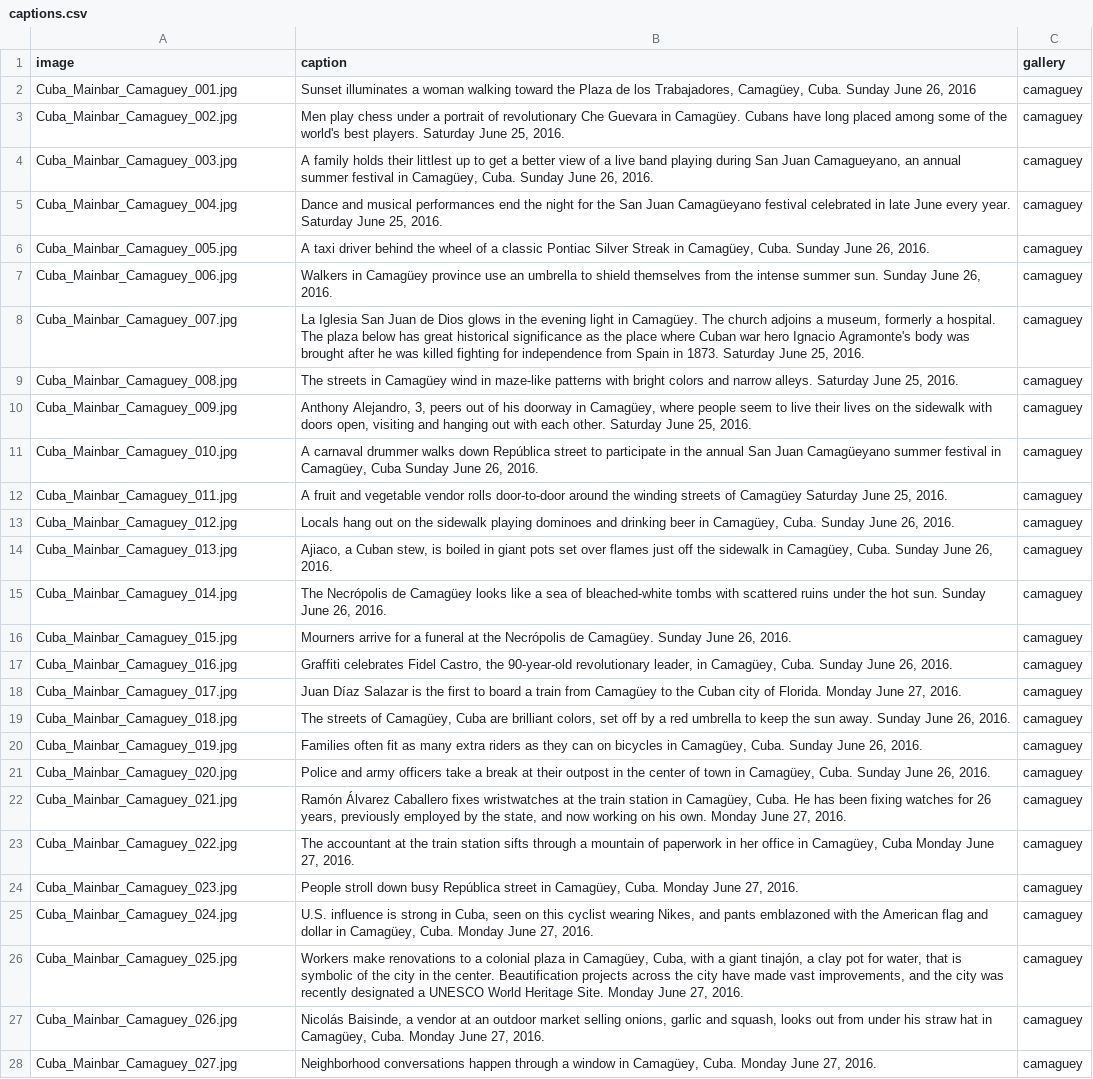
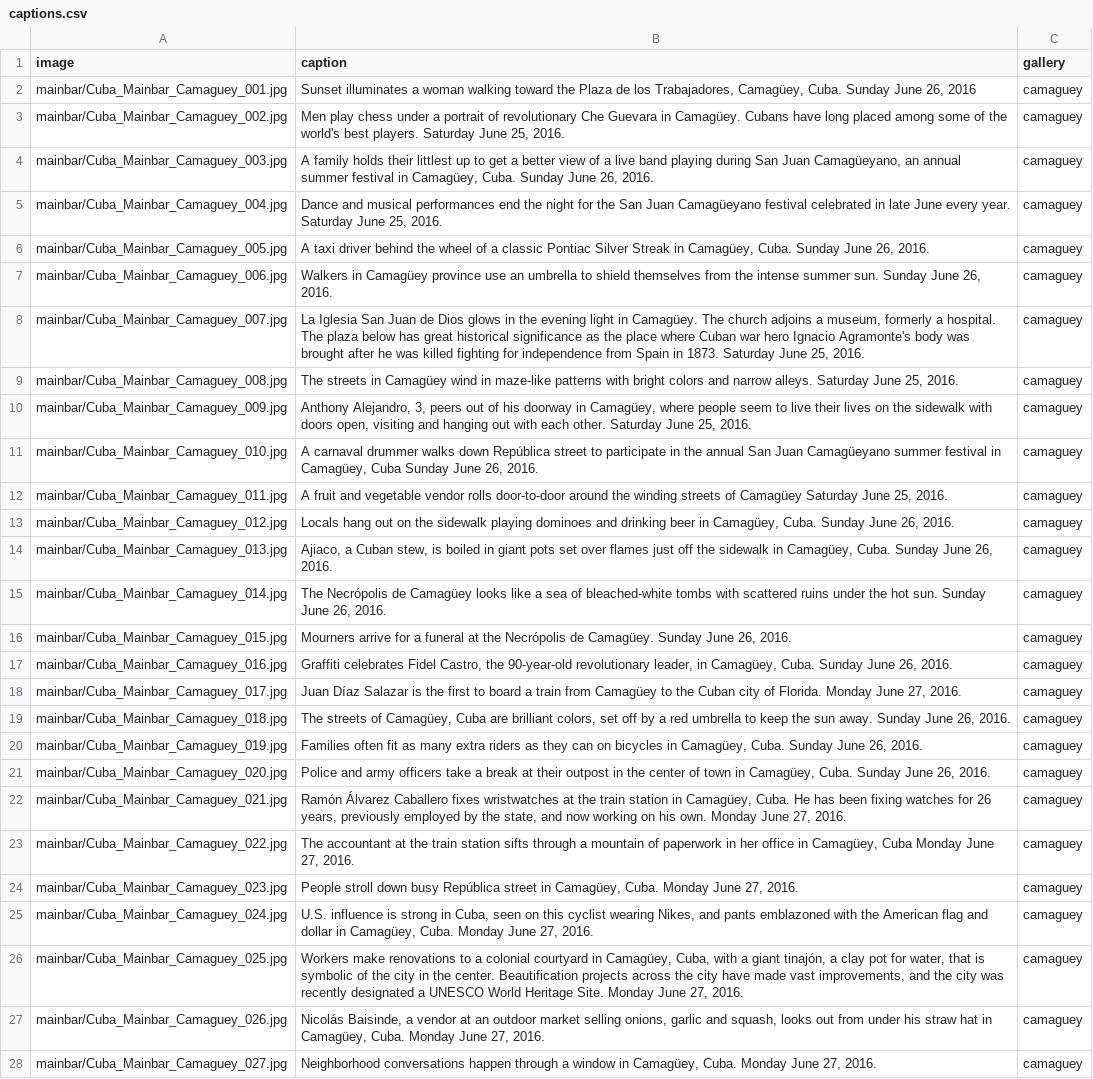
Before and after one commit to seattletimes/cuba-package, a CSV file: data/captions.csv, drawn as a sheet; only a part is shown; the diff covers the shown part only; the diff names each change by its address in the sheet, - before the commit and + after, or states it on an @@ line.

```diff
--- a/data/captions.csv
+++ b/data/captions.csv
-A2 (image): Cuba_Mainbar_Camaguey_001.jpg
+A2 (image): mainbar/Cuba_Mainbar_Camaguey_001.jpg
-A3 (image): Cuba_Mainbar_Camaguey_002.jpg
+A3 (image): mainbar/Cuba_Mainbar_Camaguey_002.jpg
-A4 (image): Cuba_Mainbar_Camaguey_003.jpg
+A4 (image): mainbar/Cuba_Mainbar_Camaguey_003.jpg
-B4 (caption): …San Juan Camagueyano, an annual…
+B4 (caption): …San Juan Camagüeyano, an annual…
-A5 (image): Cuba_Mainbar_Camaguey_004.jpg
+A5 (image): mainbar/Cuba_Mainbar_Camaguey_004.jpg
-A6 (image): Cuba_Mainbar_Camaguey_005.jpg
+A6 (image): mainbar/Cuba_Mainbar_Camaguey_005.jpg
-A7 (image): Cuba_Mainbar_Camaguey_006.jpg
+A7 (image): mainbar/Cuba_Mainbar_Camaguey_006.jpg
-A8 (image): Cuba_Mainbar_Camaguey_007.jpg
+A8 (image): mainbar/Cuba_Mainbar_Camaguey_007.jpg
-A9 (image): Cuba_Mainbar_Camaguey_008.jpg
+A9 (image): mainbar/Cuba_Mainbar_Camaguey_008.jpg
-A10 (image): Cuba_Mainbar_Camaguey_009.jpg
+A10 (image): mainbar/Cuba_Mainbar_Camaguey_009.jpg
-A11 (image): Cuba_Mainbar_Camaguey_010.jpg
+A11 (image): mainbar/Cuba_Mainbar_Camaguey_010.jpg
-A12 (image): Cuba_Mainbar_Camaguey_011.jpg
+A12 (image): mainbar/Cuba_Mainbar_Camaguey_011.jpg
-A13 (image): Cuba_Mainbar_Camaguey_012.jpg
+A13 (image): mainbar/Cuba_Mainbar_Camaguey_012.jpg
-A14 (image): Cuba_Mainbar_Camaguey_013.jpg
+A14 (image): mainbar/Cuba_Mainbar_Camaguey_013.jpg
-A15 (image): Cuba_Mainbar_Camaguey_014.jpg
+A15 (image): mainbar/Cuba_Mainbar_Camaguey_014.jpg
-A16 (image): Cuba_Mainbar_Camaguey_015.jpg
+A16 (image): mainbar/Cuba_Mainbar_Camaguey_015.jpg
-A17 (image): Cuba_Mainbar_Camaguey_016.jpg
+A17 (image): mainbar/Cuba_Mainbar_Camaguey_016.jpg
-A18 (image): Cuba_Mainbar_Camaguey_017.jpg
+A18 (image): mainbar/Cuba_Mainbar_Camaguey_017.jpg
-A19 (image): Cuba_Mainbar_Camaguey_018.jpg
+A19 (image): mainbar/Cuba_Mainbar_Camaguey_018.jpg
-A20 (image): Cuba_Mainbar_Camaguey_019.jpg
+A20 (image): mainbar/Cuba_Mainbar_Camaguey_019.jpg
-A21 (image): Cuba_Mainbar_Camaguey_020.jpg
+A21 (image): mainbar/Cuba_Mainbar_Camaguey_020.jpg
-A22 (image): Cuba_Mainbar_Camaguey_021.jpg
+A22 (image): mainbar/Cuba_Mainbar_Camaguey_021.jpg
-A23 (image): Cuba_Mainbar_Camaguey_022.jpg
+A23 (image): mainbar/Cuba_Mainbar_Camaguey_022.jpg
-A24 (image): Cuba_Mainbar_Camaguey_023.jpg
+A24 (image): mainbar/Cuba_Mainbar_Camaguey_023.jpg
-A25 (image): Cuba_Mainbar_Camaguey_024.jpg
+A25 (image): mainbar/Cuba_Mainbar_Camaguey_024.jpg
-A26 (image): Cuba_Mainbar_Camaguey_025.jpg
+A26 (image): mainbar/Cuba_Mainbar_Camaguey_025.jpg
-B26 (caption): …a colonial plaza in Camagüey,…
+B26 (caption): …a colonial courtyard in Camagüey,…
-A27 (image): Cuba_Mainbar_Camaguey_026.jpg
+A27 (image): mainbar/Cuba_Mainbar_Camaguey_026.jpg
-A28 (image): Cuba_Mainbar_Camaguey_027.jpg
+A28 (image): mainbar/Cuba_Mainbar_Camaguey_027.jpg
```
Also changed, not shown: 93 edited cells elsewhere in this file, 10 other files.
